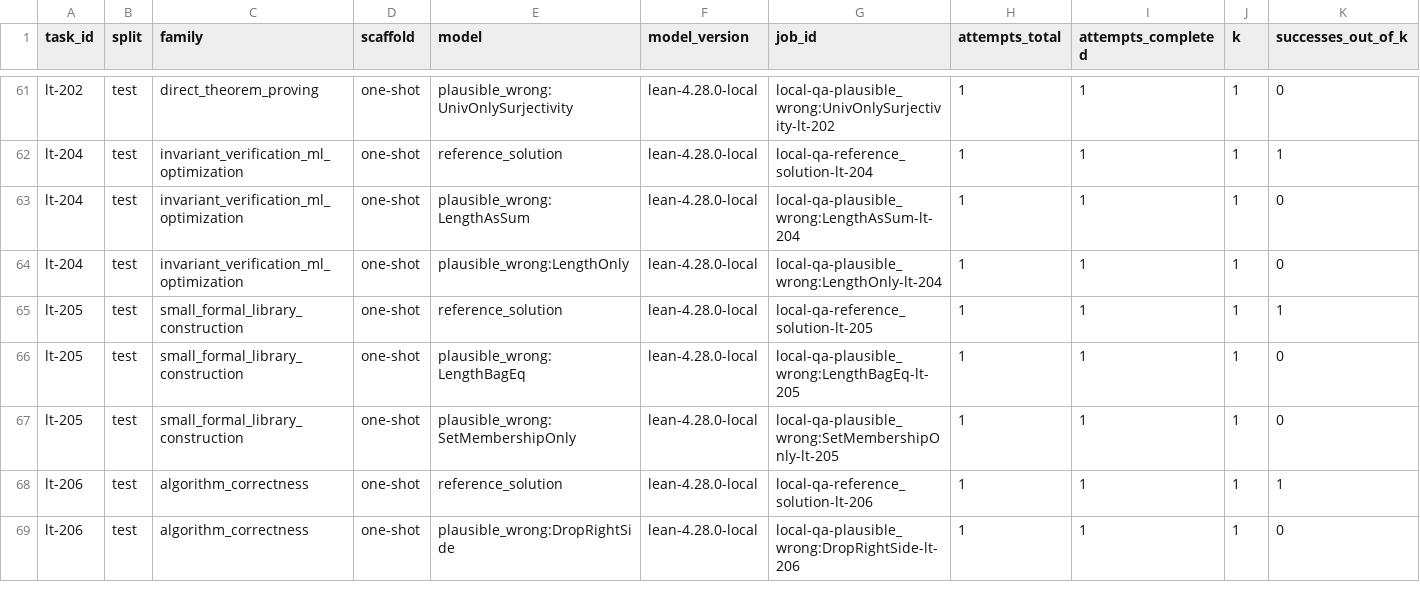
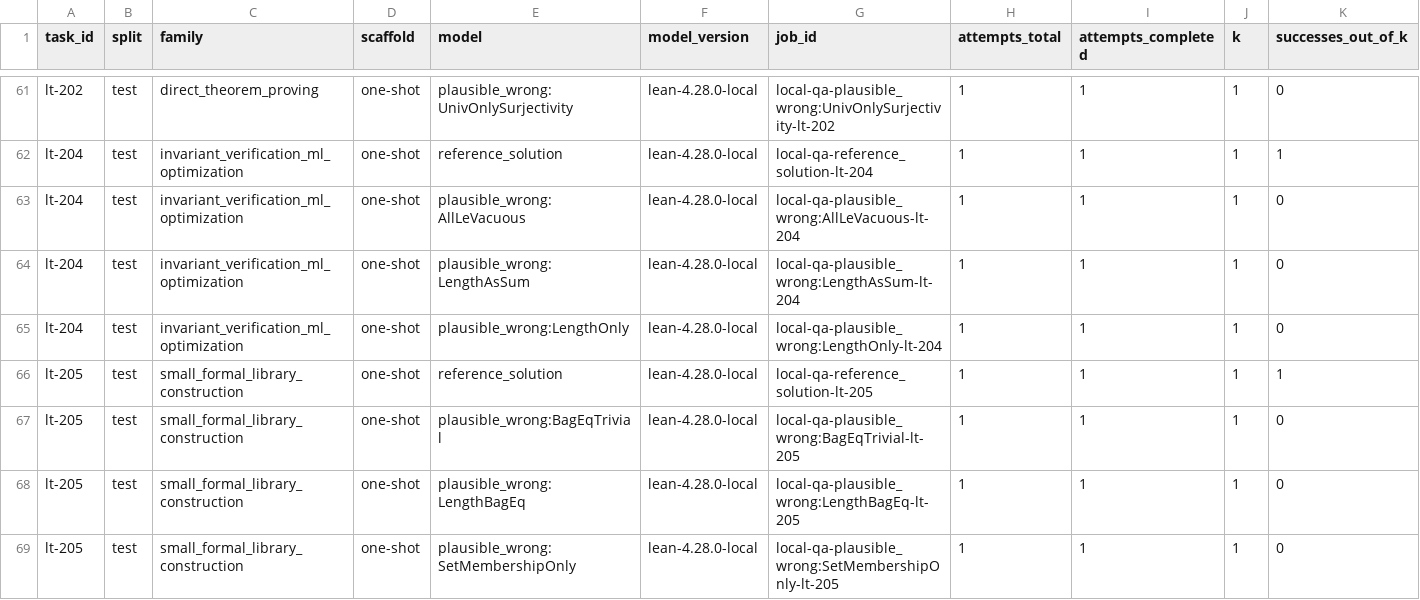
Before and after one commit to sebastian-griego/lean-time-horizon, a CSV file: data/run_results.csv, drawn as a sheet; only a part is shown, gaps mark what is left out; the shorter side is filled out with more unchanged rows; rows hold the shown columns only; the diff names each change by its address in the sheet, - before the commit and + after, or states it on an @@ line.

Commit message:
Strengthen accepted semantic wrong controls

```diff
--- a/data/run_results.csv
+++ b/data/run_results.csv
+row 63: lt-204 | test | invariant_verification_ml_optimization | one-shot | plausible_wrong:AllLeVacuous | lean-4.28.0-local | local-qa-plausible_wrong:AllLeVacuous-lt-204 | 1 | 1 | 1 | 0
+row 67: lt-205 | test | small_formal_library_construction | one-shot | plausible_wrong:BagEqTrivial | lean-4.28.0-local | local-qa-plausible_wrong:BagEqTrivial-lt-205 | 1 | 1 | 1 | 0
```
Also changed, not shown: data/accepted_task_cards.csv, data/requirement_coverage.csv, 44 other files.
